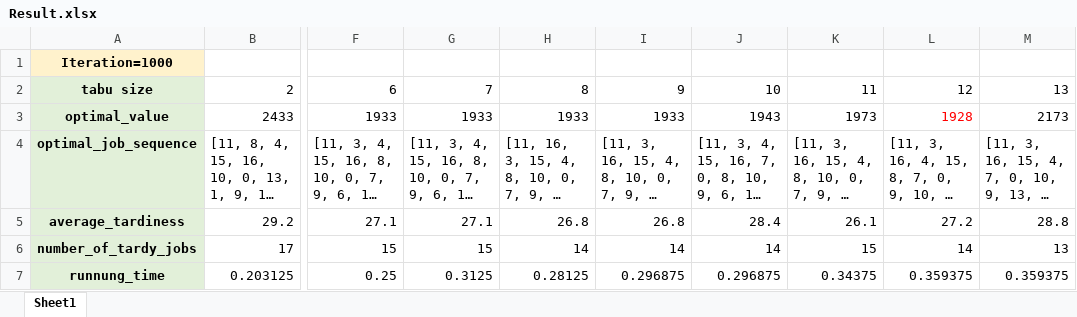
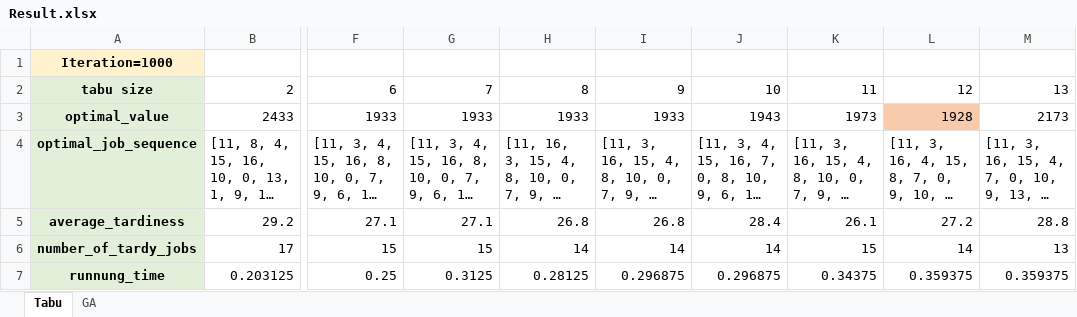
Before and after one commit to zrliang/Intelligent-Manufacturing-Systems, an Excel workbook: Assignment_2/Result.xlsx, sheet Tabu, drawn as a sheet; only a part is shown, gaps mark what is left out; long unchanged cells end in …; values as stored, in another font and other column widths than the file's, no borders; the diff names each change by its address in the sheet, - before the commit and + after, or states it on an @@ line.

```diff
--- a/Assignment_2/Result.xlsx (sheet Tabu)
+++ b/Assignment_2/Result.xlsx (sheet Tabu)
-sheet tab: Sheet1
+sheet tab: Tabu
+sheet tab: GA
@@ L3 fill: none → #F8CBAD, text colour: #FF0000 → black @@
```
Also changed, not shown: 1 other file.
